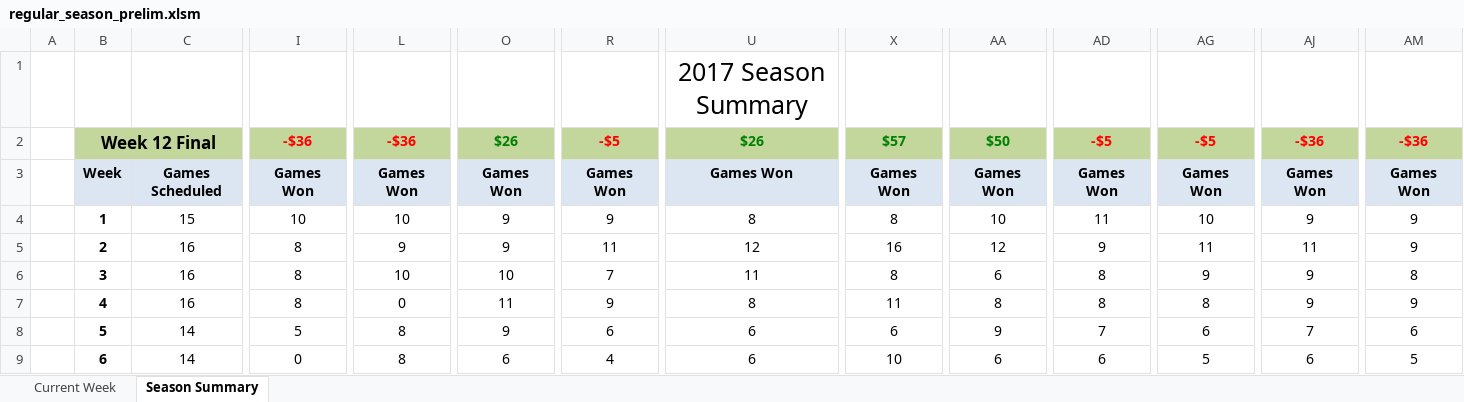
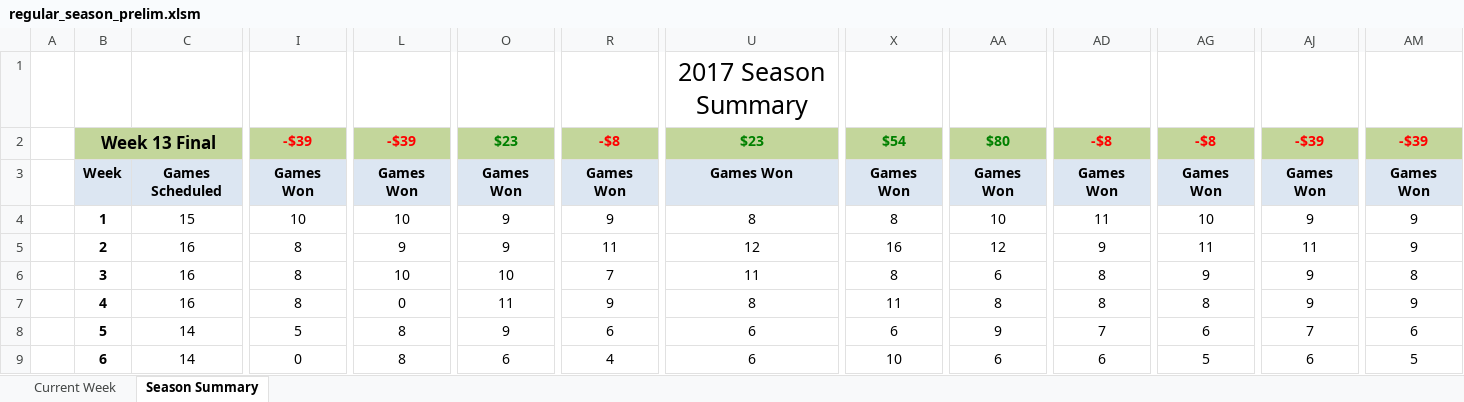
Before and after one commit to jlwebpages/fp, an Excel workbook: regular_season_prelim.xlsm, sheet Season Summary, drawn as a sheet; only a part is shown, gaps mark what is left out; values as stored, in another font and other column widths than the file's, no borders; conditional formats not drawn; the diff covers the shown part only; the diff names each change by its address in the sheet, - before the commit and + after, or states it on an @@ line.

```diff
--- a/regular_season_prelim.xlsm (sheet Season Summary)
+++ b/regular_season_prelim.xlsm (sheet Season Summary)
-B2: Week 12 Final
+B2: Week 13 Final
-I2: -$36
+I2: -$39
-L2: -$36
+L2: -$39
-O2: $26
+O2: $23
-R2: -$5
+R2: -$8
-U2: $26
+U2: $23
-X2: $57
+X2: $54
-AA2: $50
+AA2: $80
-AD2: -$5
+AD2: -$8
-AG2: -$5
+AG2: -$8
-AJ2: -$36
+AJ2: -$39
-AM2: -$36
+AM2: -$39
```
Also changed, not shown: 8 added rows, 8 removed rows and 18 edited cells elsewhere in this sheet, sheet Current Week, hidden cells, regular_season_inputs.xlsx, 3 other files.
